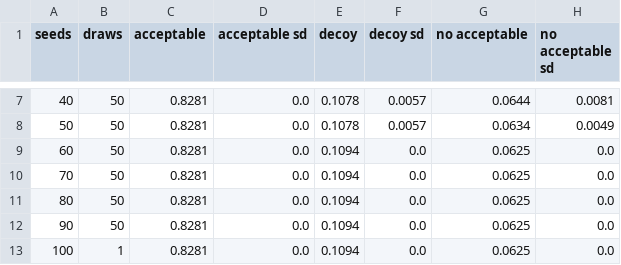
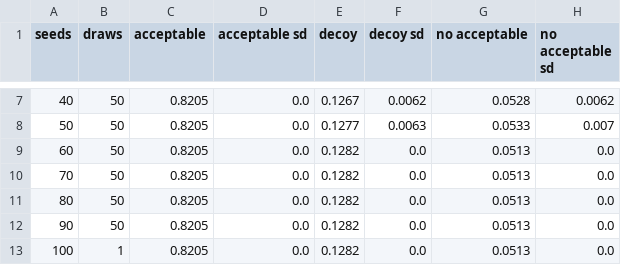
Before and after one commit to ebrahimfeghhi/confidence_calibration, a CSV file: extra_training/docs/figures/val_seed_depth_mixed.csv, drawn as a sheet; only a part is shown, gaps mark what is left out; the diff covers the shown part only.

```diff
--- a/extra_training/docs/figures/val_seed_depth_mixed.csv
+++ b/extra_training/docs/figures/val_seed_depth_mixed.csv
@@ -7,7 +7,7 @@ seeds,draws,acceptable,acceptable sd,decoy,decoy sd,no acceptable,no acceptable
-40,50,0.8281,0.0,0.1078,0.0057,0.0644,0.0081
-50,50,0.8281,0.0,0.1078,0.0057,0.0634,0.0049
-60,50,0.8281,0.0,0.1094,0.0,0.0625,0.0
-70,50,0.8281,0.0,0.1094,0.0,0.0625,0.0
-80,50,0.8281,0.0,0.1094,0.0,0.0625,0.0
-90,50,0.8281,0.0,0.1094,0.0,0.0625,0.0
-100,1,0.8281,0.0,0.1094,0.0,0.0625,0.0
+40,50,0.8205,0.0,0.1267,0.0062,0.0528,0.0062
+50,50,0.8205,0.0,0.1277,0.0063,0.0533,0.007
+60,50,0.8205,0.0,0.1282,0.0,0.0513,0.0
+70,50,0.8205,0.0,0.1282,0.0,0.0513,0.0
+80,50,0.8205,0.0,0.1282,0.0,0.0513,0.0
+90,50,0.8205,0.0,0.1282,0.0,0.0513,0.0
+100,1,0.8205,0.0,0.1282,0.0,0.0513,0.0
```
Also changed, not shown: 30 edited cells elsewhere in this file, extra_training/docs/figures/val_seed_depth.csv, extra_training/docs/figures/val_seed_depth_allnew.csv, 8 other files.
